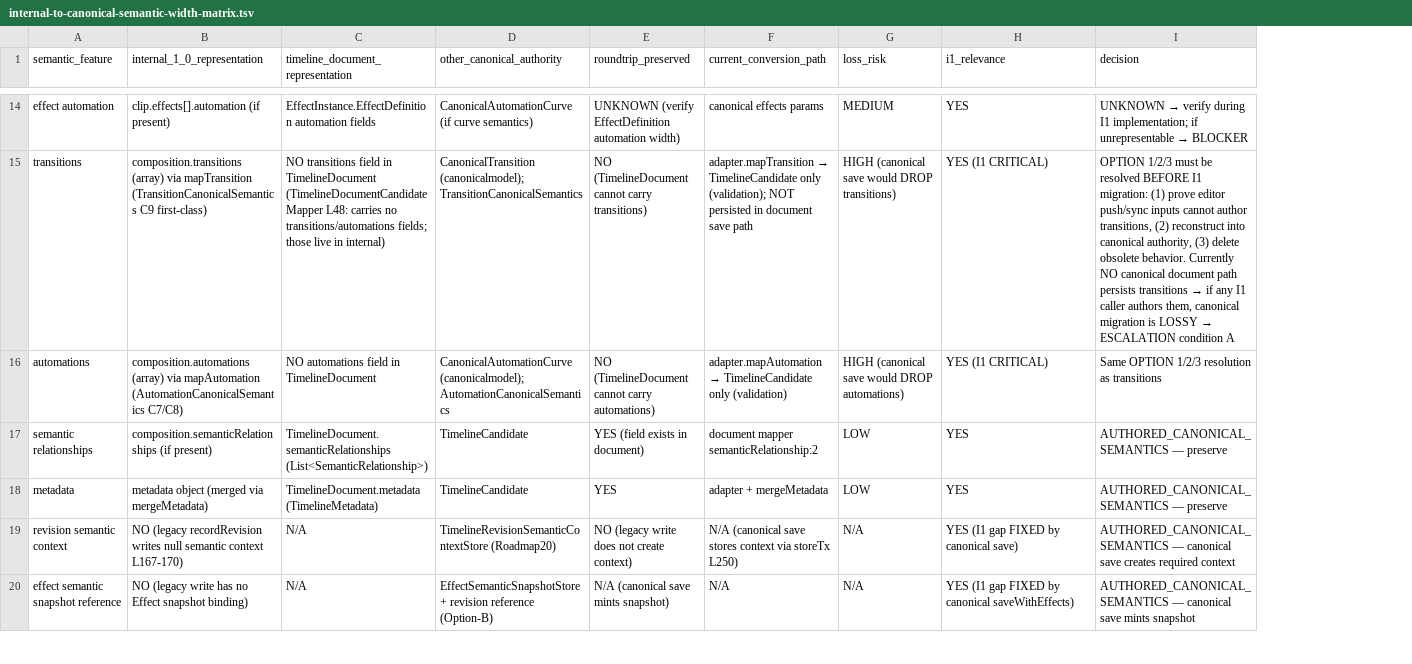
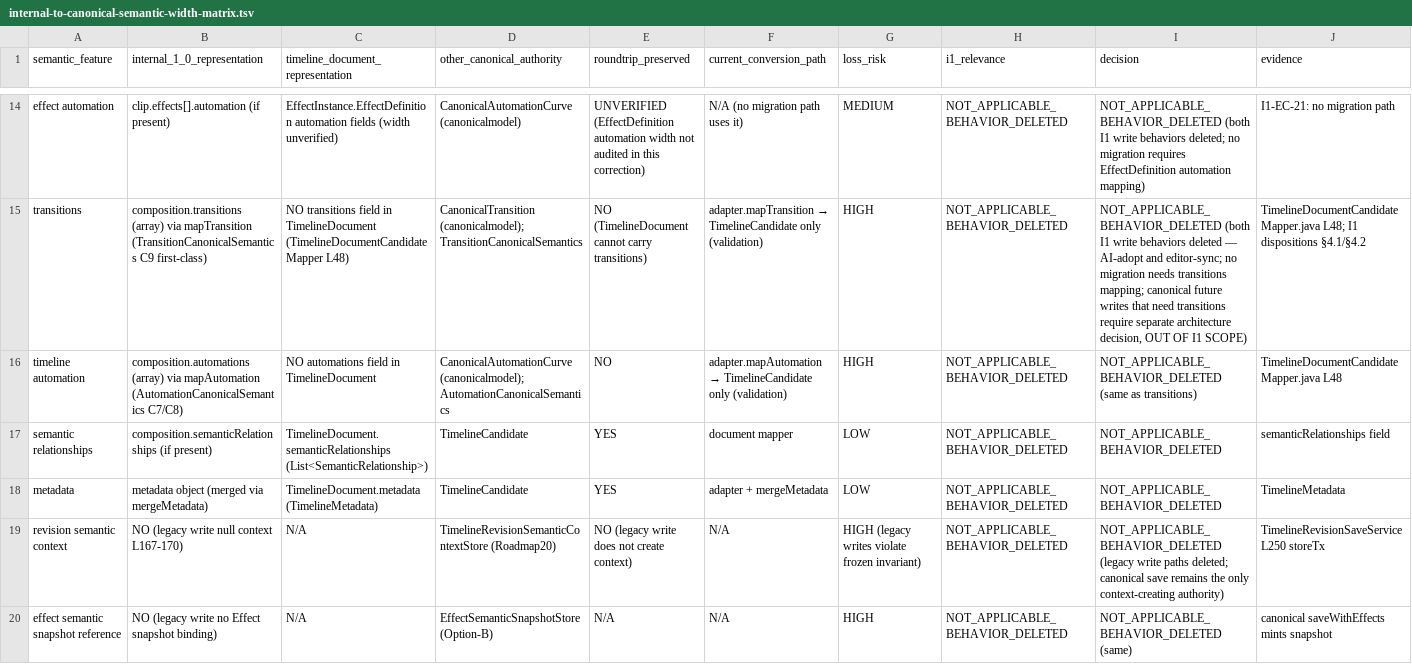
Before and after one commit to shangxq007/media-platform, a TSV file: .agent-tasks/CLEAN-FORWARD-RUNTIME-HARDENING-DR/internal-to-canonical-semantic-width-matrix.tsv, drawn as a sheet; only a part is shown, gaps mark what is left out; the diff covers the shown part only; the diff names each change by its address in the sheet, - before the commit and + after, or states it on an @@ line.

```diff
--- a/.agent-tasks/CLEAN-FORWARD-RUNTIME-HARDENING-DR/internal-to-canonical-semantic-width-matrix.tsv
+++ b/.agent-tasks/CLEAN-FORWARD-RUNTIME-HARDENING-DR/internal-to-canonical-semantic-width-matrix.tsv
+column J (evidence), rows 14-20: I1-EC-21: no migration path | TimelineDocumentCandidateMapper.java L48; I1 dispositions §4.1/§4.2 | TimelineDocumentCandidateMapper.java L48 | semanticRelationships field | TimelineMetadata | TimelineRevisionSaveService L250 storeTx | canonical saveWithEffects mints snapshot
-C14 (timeline_document_representation): …automation fields
+C14 (timeline_document_representation): …automation fields (width unverified)
-D14 (other_canonical_authority): CanonicalAutomationCurve (if curve semantics)
+D14 (other_canonical_authority): CanonicalAutomationCurve (canonicalmodel)
-E14 (roundtrip_preserved): UNKNOWN (verify EffectDefinition automation width)
+E14 (roundtrip_preserved): UNVERIFIED (EffectDefinition automation width not audited in this correction)
-F14 (current_conversion_path): canonical effects params
+F14 (current_conversion_path): N/A (no migration path uses it)
-H14 (i1_relevance): YES
+H14 (i1_relevance): NOT_APPLICABLE_BEHAVIOR_DELETED
@@ I14 (decision): UNKNOWN → verify during I1 implementation; if unrepresentable → BLOCKER → NOT_APPLICABLE_BEHAVIOR_DELETED (both I1 write behaviors deleted; no migration requires EffectDefinition automation mapping) @@
-C15 (timeline_document_representation): …TimelineDocument (TimelineDocumentCandidateMapper L48: carries no transitions/automations fields; those live in internal)
+C15 (timeline_document_representation): …TimelineDocument (TimelineDocumentCandidateMapper L48)
-F15 (current_conversion_path): …TimelineCandidate only (validation); NOT persisted in document save path
+F15 (current_conversion_path): …TimelineCandidate only (validation)
-G15 (loss_risk): HIGH (canonical save would DROP transitions)
+G15 (loss_risk): HIGH
-H15:H16 (i1_relevance): YES (I1 CRITICAL)
+H15:H16 (i1_relevance): NOT_APPLICABLE_BEHAVIOR_DELETED
@@ I15 (decision): OPTION 1/2/3 must be resolved BEFORE I1 migration: (1) prove editor push/sync inputs cannot author transitions, (2) reconstruct into canonical authority, (3) delete obsolete behavior. Currently NO canonical document path persists transitions → if any I1 caller authors them, canonical migration is LOSSY → ESCALATION condition A → NOT_APPLICABLE_BEHAVIOR_DELETED (both I1 write behaviors deleted — AI-adopt and editor-sync; no migration needs transitions mapping; canonical future writes that need transitions require separate architecture decision, OUT OF I1 SCOPE) @@
-A16 (semantic_feature): automations
+A16 (semantic_feature): timeline automation
-E16 (roundtrip_preserved): NO (TimelineDocument cannot carry automations)
+E16 (roundtrip_preserved): NO
-G16 (loss_risk): HIGH (canonical save would DROP automations)
+G16 (loss_risk): HIGH
-I16 (decision): Same OPTION 1/2/3 resolution as transitions
+I16 (decision): NOT_APPLICABLE_BEHAVIOR_DELETED (same as transitions)
-E17 (roundtrip_preserved): YES (field exists in document)
+E17 (roundtrip_preserved): YES
-F17 (current_conversion_path): document mapper semanticRelationship:2
+F17 (current_conversion_path): document mapper
-H17:H18 (i1_relevance): YES
+H17:H18 (i1_relevance): NOT_APPLICABLE_BEHAVIOR_DELETED
-I17:I18 (decision): AUTHORED_CANONICAL_SEMANTICS — preserve
+I17:I18 (decision): NOT_APPLICABLE_BEHAVIOR_DELETED
-B19 (internal_1_0_representation): NO (legacy recordRevision writes null semantic context L167-170)
+B19 (internal_1_0_representation): NO (legacy write null context L167-170)
-F19 (current_conversion_path): N/A (canonical save stores context via storeTx L250)
+F19 (current_conversion_path): N/A
-G19 (loss_risk): N/A
+G19 (loss_risk): HIGH (legacy writes violate frozen invariant)
-H19 (i1_relevance): YES (I1 gap FIXED by canonical save)
+H19 (i1_relevance): NOT_APPLICABLE_BEHAVIOR_DELETED
-I19 (decision): AUTHORED_CANONICAL_SEMANTICS — canonical save creates required context
+I19 (decision): NOT_APPLICABLE_BEHAVIOR_DELETED (legacy write paths deleted; canonical save remains the only context-creating authority)
-B20 (internal_1_0_representation): …(legacy write has no Effect…
+B20 (internal_1_0_representation): …(legacy write no Effect…
-D20 (other_canonical_authority): EffectSemanticSnapshotStore + revision reference (Option-B)
+D20 (other_canonical_authority): EffectSemanticSnapshotStore (Option-B)
-E20 (roundtrip_preserved): N/A (canonical save mints snapshot)
+E20 (roundtrip_preserved): N/A
-G20 (loss_risk): N/A
+G20 (loss_risk): HIGH
-H20 (i1_relevance): YES (I1 gap FIXED by canonical saveWithEffects)
+H20 (i1_relevance): NOT_APPLICABLE_BEHAVIOR_DELETED
-I20 (decision): AUTHORED_CANONICAL_SEMANTICS — canonical save mints snapshot
+I20 (decision): NOT_APPLICABLE_BEHAVIOR_DELETED (same)
```
Also changed, not shown: 62 edited cells elsewhere in this file, .agent-tasks/CLEAN-FORWARD-RUNTIME-HARDENING-DR/cfrh-i1-execution-contract-matrix.tsv, .agent-tasks/CLEAN-FORWARD-RUNTIME-HARDENING-DR/timeline-revision-service-behavior-matrix.tsv, 3 other files.
